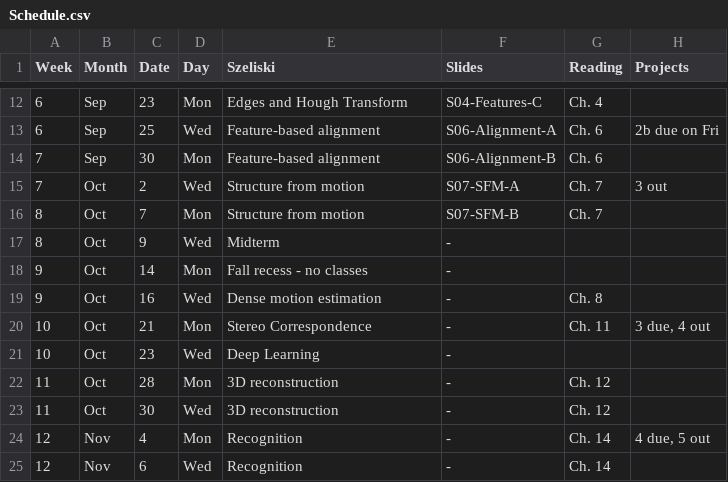
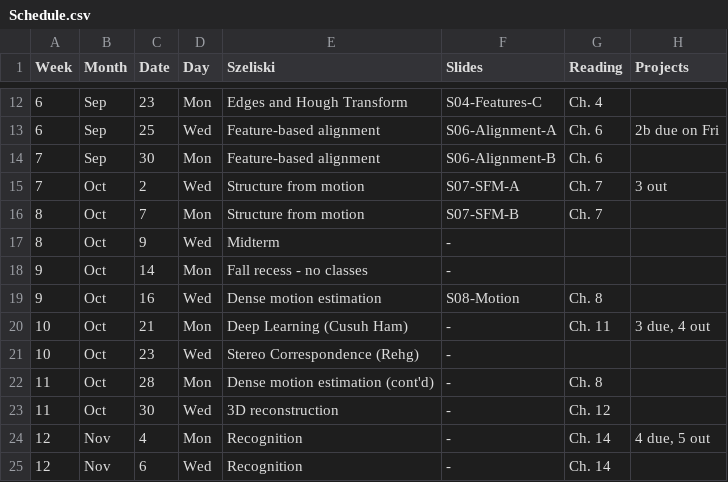
Before and after one commit to dellaert/19F-4476, a CSV file: _data/Schedule.csv, drawn as a sheet; only a part is shown, gaps mark what is left out.

Commit message:
Chapter 8 slides

```diff
--- a/_data/Schedule.csv
+++ b/_data/Schedule.csv
@@ -18,6 +18,6 @@
 9,Oct,14,Mon,Fall recess - no classes,-,,
-9,Oct,16,Wed,Dense motion estimation,-,Ch. 8,
-10,Oct,21,Mon,Stereo Correspondence,-,Ch. 11,"3 due, 4 out"
-10,Oct,23,Wed,Deep Learning,-,,
-11,Oct,28,Mon,3D reconstruction,-,Ch. 12,
+9,Oct,16,Wed,Dense motion estimation,S08-Motion,Ch. 8,
+10,Oct,21,Mon,Deep Learning (Cusuh Ham),-,Ch. 11,"3 due, 4 out"
+10,Oct,23,Wed,Stereo Correspondence (Rehg),-,,
+11,Oct,28,Mon,Dense motion estimation (cont'd),-,Ch. 8,
 11,Oct,30,Wed,3D reconstruction,-,Ch. 12,
```
Also changed, not shown: 2 other files.
